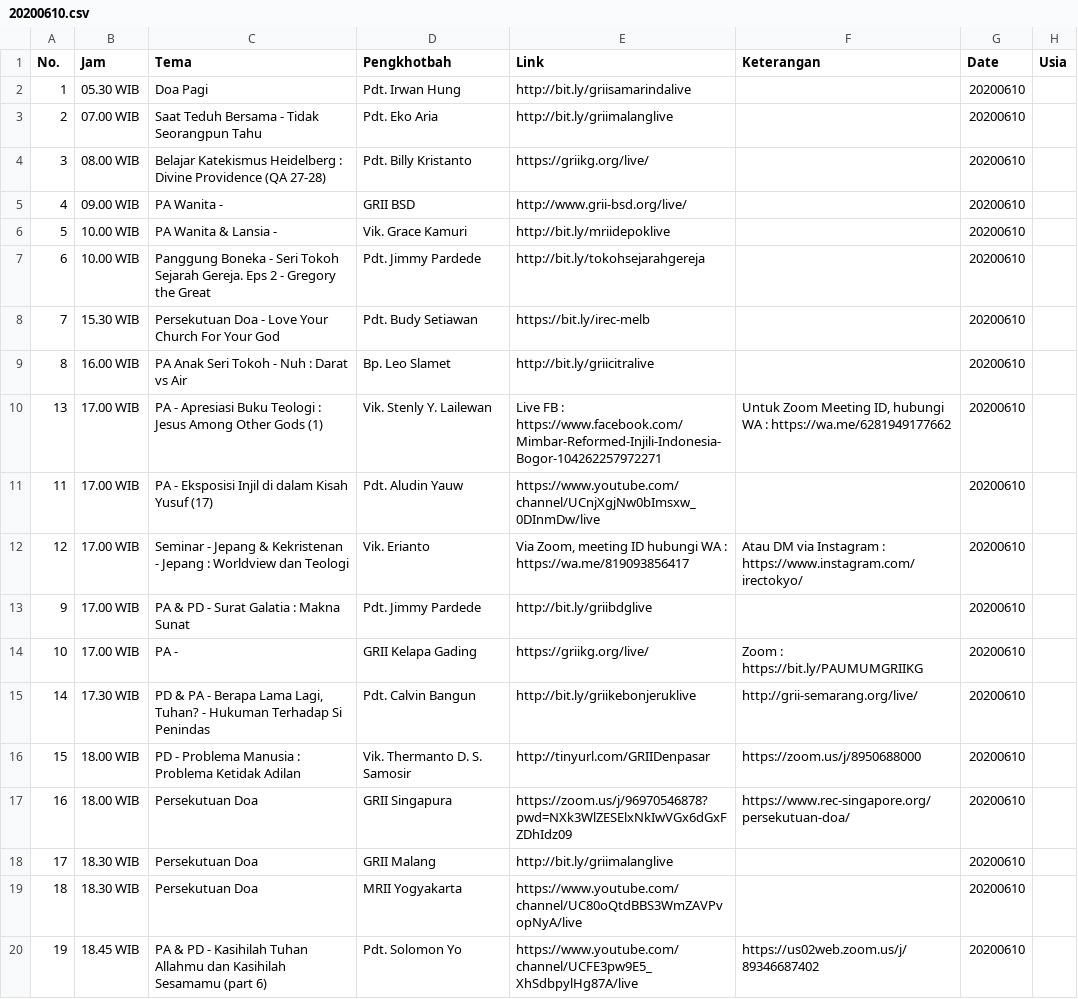
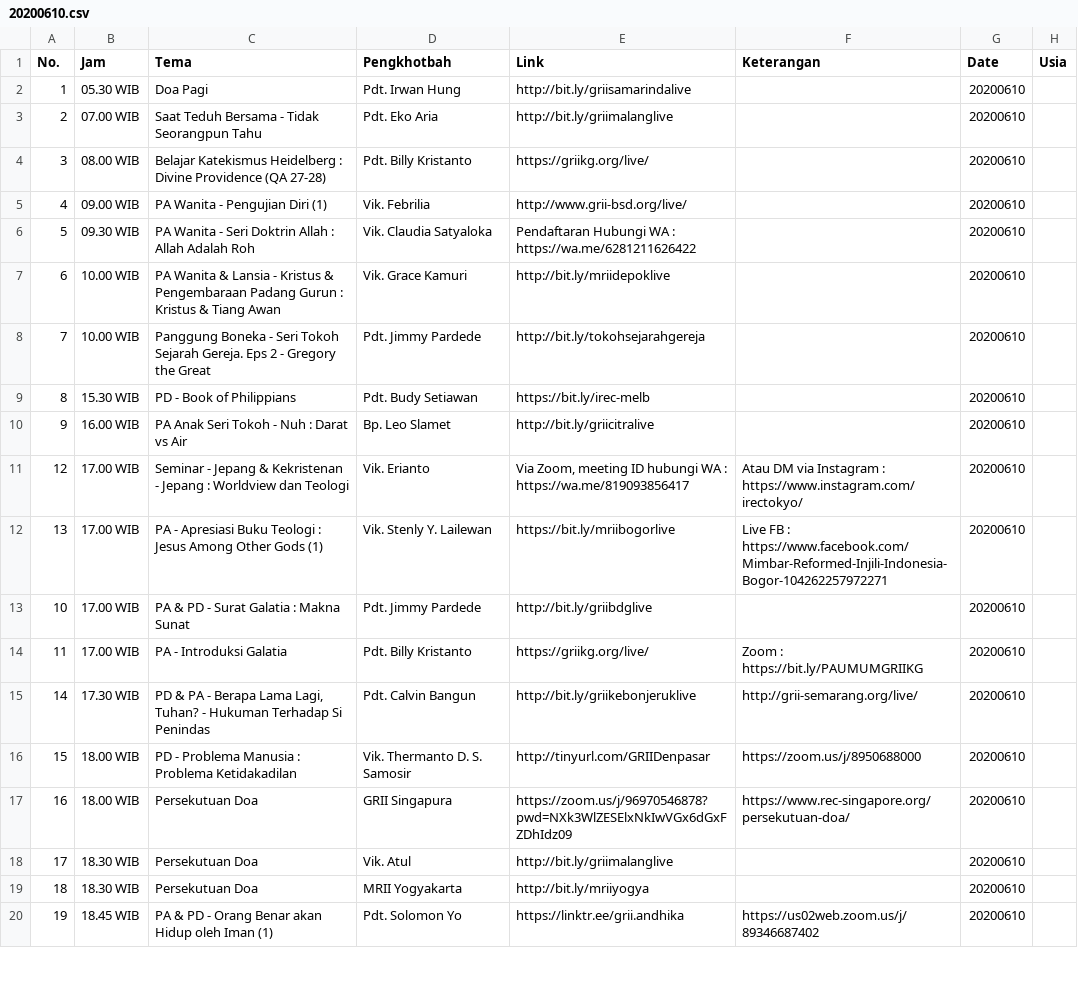
Before and after one commit to jadwal-grii-online/jadwal-grii-online.github.io, a CSV file: data/20200610.csv, drawn as a sheet; only a part is shown; the diff covers the shown part only.

```diff
--- a/data/20200610.csv
+++ b/data/20200610.csv
@@ -4,17 +4,17 @@ No.,Jam,Tema,Pengkhotbah,Link,Keterangan,Date,Usia
 3,08.00 WIB,Belajar Katekismus Heidelberg : Divine Providence (QA 27-28),Pdt. Billy Kristanto,https://griikg.org/live/,,20200610,
-4,09.00 WIB,PA Wanita -,GRII BSD,http://www.grii-bsd.org/live/,,20200610,
-5,10.00 WIB,PA Wanita & Lansia -,Vik. Grace Kamuri,http://bit.ly/mriidepoklive,,20200610,
-6,10.00 WIB,Panggung Boneka - Seri Tokoh Sejarah Gereja. Eps 2 - Gregory the Great,Pdt. Jimmy Pardede,http://bit.ly/tokohsejarahgereja,,20200610,
-7,15.30 WIB,Persekutuan Doa - Love Your Church For Your God,Pdt. Budy Setiawan,https://bit.ly/irec-melb,,20200610,
-8,16.00 WIB,PA Anak Seri Tokoh - Nuh : Darat vs Air,Bp. Leo Slamet,http://bit.ly/griicitralive,,20200610,
-13,17.00 WIB,PA - Apresiasi Buku Teologi : Jesus Among Other Gods (1),Vik. Stenly Y. Lailewan,Live FB : https://www.facebook.com/Mimbar-Reformed-Injili-Indonesia-Bogor-104262257972271,"Untuk Zoom Meeting ID, hubungi WA : https://wa.me/6281949177662",20200610,
-11,17.00 WIB,PA - Eksposisi Injil di dalam Kisah Yusuf (17),Pdt. Aludin Yauw,https://www.youtube.com/channel/UCnjXgjNw0bImsxw_0DInmDw/live,,20200610,
+4,09.00 WIB,PA Wanita - Pengujian Diri (1),Vik. Febrilia,http://www.grii-bsd.org/live/,,20200610,
+5,09.30 WIB,PA Wanita - Seri Doktrin Allah : Allah Adalah Roh,Vik. Claudia Satyaloka,Pendaftaran Hubungi WA : https://wa.me/6281211626422,,20200610,
+6,10.00 WIB,PA Wanita & Lansia - Kristus & Pengembaraan Padang Gurun : Kristus & Tiang Awan,Vik. Grace Kamuri,http://bit.ly/mriidepoklive,,20200610,
+7,10.00 WIB,Panggung Boneka - Seri Tokoh Sejarah Gereja. Eps 2 - Gregory the Great,Pdt. Jimmy Pardede,http://bit.ly/tokohsejarahgereja,,20200610,
+8,15.30 WIB,PD - Book of Philippians,Pdt. Budy Setiawan,https://bit.ly/irec-melb,,20200610,
+9,16.00 WIB,PA Anak Seri Tokoh - Nuh : Darat vs Air,Bp. Leo Slamet,http://bit.ly/griicitralive,,20200610,
 12,17.00 WIB,Seminar - Jepang & Kekristenan - Jepang : Worldview dan Teologi,Vik. Erianto,"Via Zoom, meeting ID hubungi WA : https://wa.me/819093856417",Atau DM via Instagram : https://www.instagram.com/irectokyo/,20200610,
-9,17.00 WIB,PA & PD - Surat Galatia : Makna Sunat,Pdt. Jimmy Pardede,http://bit.ly/griibdglive,,20200610,
-10,17.00 WIB,PA -,GRII Kelapa Gading,https://griikg.org/live/,Zoom : https://bit.ly/PAUMUMGRIIKG,20200610,
+13,17.00 WIB,PA - Apresiasi Buku Teologi : Jesus Among Other Gods (1),Vik. Stenly Y. Lailewan,https://bit.ly/mriibogorlive,Live FB : https://www.facebook.com/Mimbar-Reformed-Injili-Indonesia-Bogor-104262257972271,20200610,
+10,17.00 WIB,PA & PD - Surat Galatia : Makna Sunat,Pdt. Jimmy Pardede,http://bit.ly/griibdglive,,20200610,
+11,17.00 WIB,PA - Introduksi Galatia,Pdt. Billy Kristanto,https://griikg.org/live/,Zoom : https://bit.ly/PAUMUMGRIIKG,20200610,
 14,17.30 WIB,"PD & PA - Berapa Lama Lagi, Tuhan? - Hukuman Terhadap Si Penindas",Pdt. Calvin Bangun,http://bit.ly/griikebonjeruklive,http://grii-semarang.org/live/,20200610,
-15,18.00 WIB,PD - Problema Manusia : Problema Ketidak Adilan,Vik. Thermanto D. S. Samosir,http://tinyurl.com/GRIIDenpasar,https://zoom.us/j/8950688000,20200610,
+15,18.00 WIB,PD - Problema Manusia : Problema Ketidakadilan,Vik. Thermanto D. S. Samosir,http://tinyurl.com/GRIIDenpasar,https://zoom.us/j/8950688000,20200610,
 16,18.00 WIB,Persekutuan Doa,GRII Singapura,https://zoom.us/j/96970546878?pwd=NXk3WlZESElxNkIwVGx6dGxFZDhIdz09,https://www.rec-singapore.org/persekutuan-doa/,20200610,
-17,18.30 WIB,Persekutuan Doa,GRII Malang,http://bit.ly/griimalanglive,,20200610,
-18,18.30 WIB,Persekutuan Doa,MRII Yogyakarta,https://www.youtube.com/channel/UC80oQtdBBS3WmZAVPvopNyA/live,,20200610,
-19,18.45 WIB,PA & PD - Kasihilah Tuhan Allahmu dan Kasihilah Sesamamu (part 6),Pdt. Solomon Yo,https://www.youtube.com/channel/UCFE3pw9E5_XhSdbpylHg87A/live,https://us02web.zoom.us/j/89346687402,20200610,
+17,18.30 WIB,Persekutuan Doa,Vik. Atul,http://bit.ly/griimalanglive,,20200610,
+18,18.30 WIB,Persekutuan Doa,MRII Yogyakarta,http://bit.ly/mriiyogya,,20200610,
+19,18.45 WIB,PA & PD - Orang Benar akan Hidup oleh Iman (1),Pdt. Solomon Yo,https://linktr.ee/grii.andhika,https://us02web.zoom.us/j/89346687402,20200610,
```
Also changed, not shown: 2 added rows and 13 edited cells elsewhere in this file, data/20200609.csv, data/20200611.csv, 3 other files.
